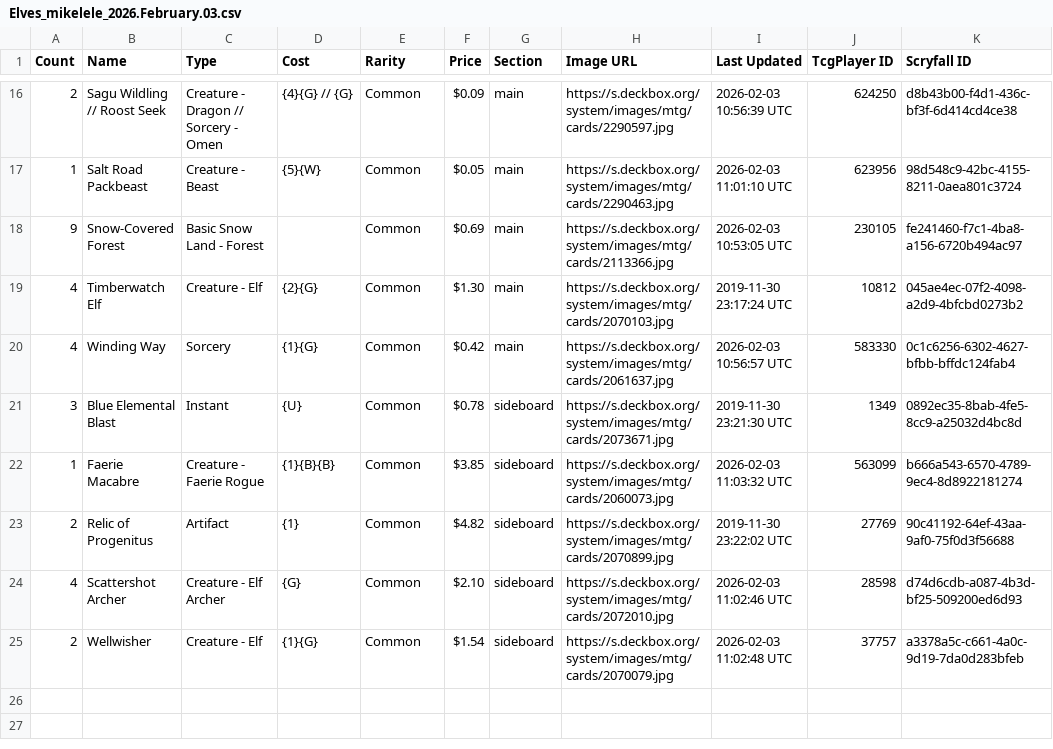
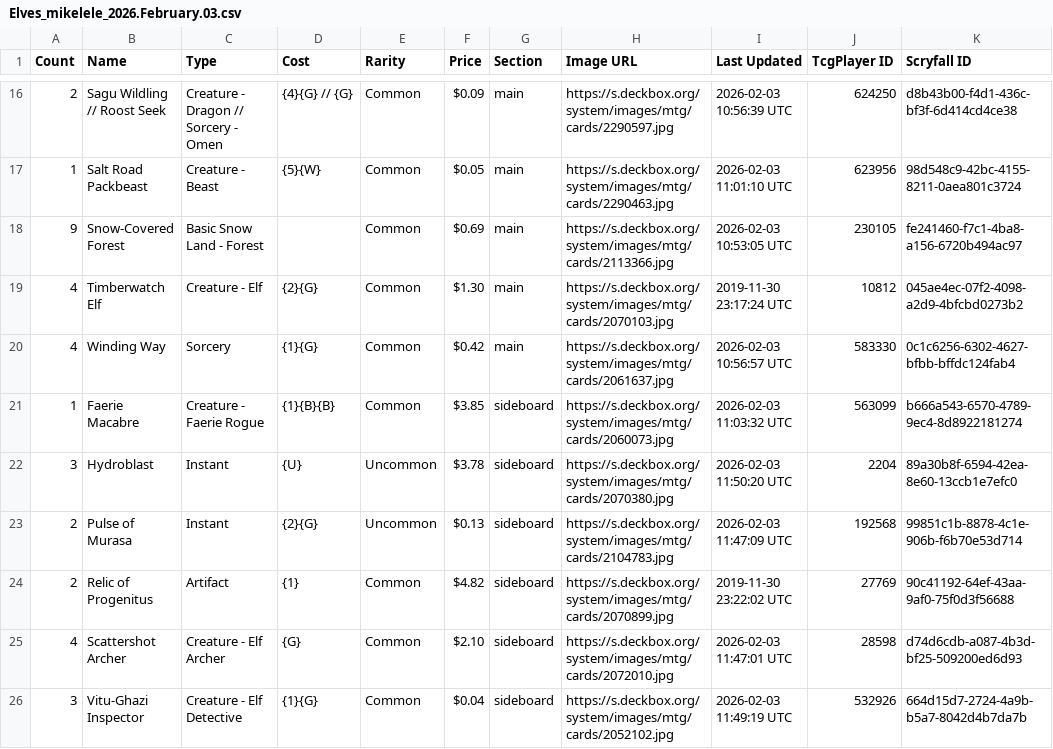
Before and after one commit to teacherMaik/mtg-pauper-mikelele, a CSV file: data/decks/Elves_mikelele_2026.February.03.csv, drawn as a sheet; only a part is shown, gaps mark what is left out.

```diff
--- a/data/decks/Elves_mikelele_2026.February.03.csv
+++ b/data/decks/Elves_mikelele_2026.February.03.csv
@@ -20,6 +20,7 @@ Count,Name,Type,Cost,Rarity,Price,Section,Image URL,Last Updated,TcgPlayer ID,Sc
 4,Winding Way,Sorcery,{1}{G},Common,$0.42,main,https://s.deckbox.org/system/images/mtg/cards/2061637.jpg,2026-02-03 10:56:57 UTC,583330,0c1c6256-6302-4627-bfbb-bffdc124fab4
-3,Blue Elemental Blast,Instant,{U},Common,$0.78,sideboard,https://s.deckbox.org/system/images/mtg/cards/2073671.jpg,2019-11-30 23:21:30 UTC,1349,0892ec35-8bab-4fe5-8cc9-a25032d4bc8d
 1,Faerie Macabre,Creature - Faerie Rogue,{1}{B}{B},Common,$3.85,sideboard,https://s.deckbox.org/system/images/mtg/cards/2060073.jpg,2026-02-03 11:03:32 UTC,563099,b666a543-6570-4789-9ec4-8d8922181274
+3,Hydroblast,Instant,{U},Uncommon,$3.78,sideboard,https://s.deckbox.org/system/images/mtg/cards/2070380.jpg,2026-02-03 11:50:20 UTC,2204,89a30b8f-6594-42ea-8e60-13ccb1e7efc0
+2,Pulse of Murasa,Instant,{2}{G},Uncommon,$0.13,sideboard,https://s.deckbox.org/system/images/mtg/cards/2104783.jpg,2026-02-03 11:47:09 UTC,192568,99851c1b-8878-4c1e-906b-f6b70e53d714
 2,Relic of Progenitus,Artifact,{1},Common,$4.82,sideboard,https://s.deckbox.org/system/images/mtg/cards/2070899.jpg,2019-11-30 23:22:02 UTC,27769,90c41192-64ef-43aa-9af0-75f0d3f56688
-4,Scattershot Archer,Creature - Elf Archer,{G},Common,$2.10,sideboard,https://s.deckbox.org/system/images/mtg/cards/2072010.jpg,2026-02-03 11:02:46 UTC,28598,d74d6cdb-a087-4b3d-bf25-509200ed6d93
-2,Wellwisher,Creature - Elf,{1}{G},Common,$1.54,sideboard,https://s.deckbox.org/system/images/mtg/cards/2070079.jpg,2026-02-03 11:02:48 UTC,37757,a3378a5c-c661-4a0c-9d19-7da0d283bfeb
+4,Scattershot Archer,Creature - Elf Archer,{G},Common,$2.10,sideboard,https://s.deckbox.org/system/images/mtg/cards/2072010.jpg,2026-02-03 11:47:01 UTC,28598,d74d6cdb-a087-4b3d-bf25-509200ed6d93
+3,Vitu-Ghazi Inspector,Creature - Elf Detective,{1}{G},Common,$0.04,sideboard,https://s.deckbox.org/system/images/mtg/cards/2052102.jpg,2026-02-03 11:49:19 UTC,532926,664d15d7-2724-4a9b-b5a7-8042d4b7da7b
```
Also changed, not shown: data/Inventory_mikelele_2026.February.03.csv, 2 other files.
